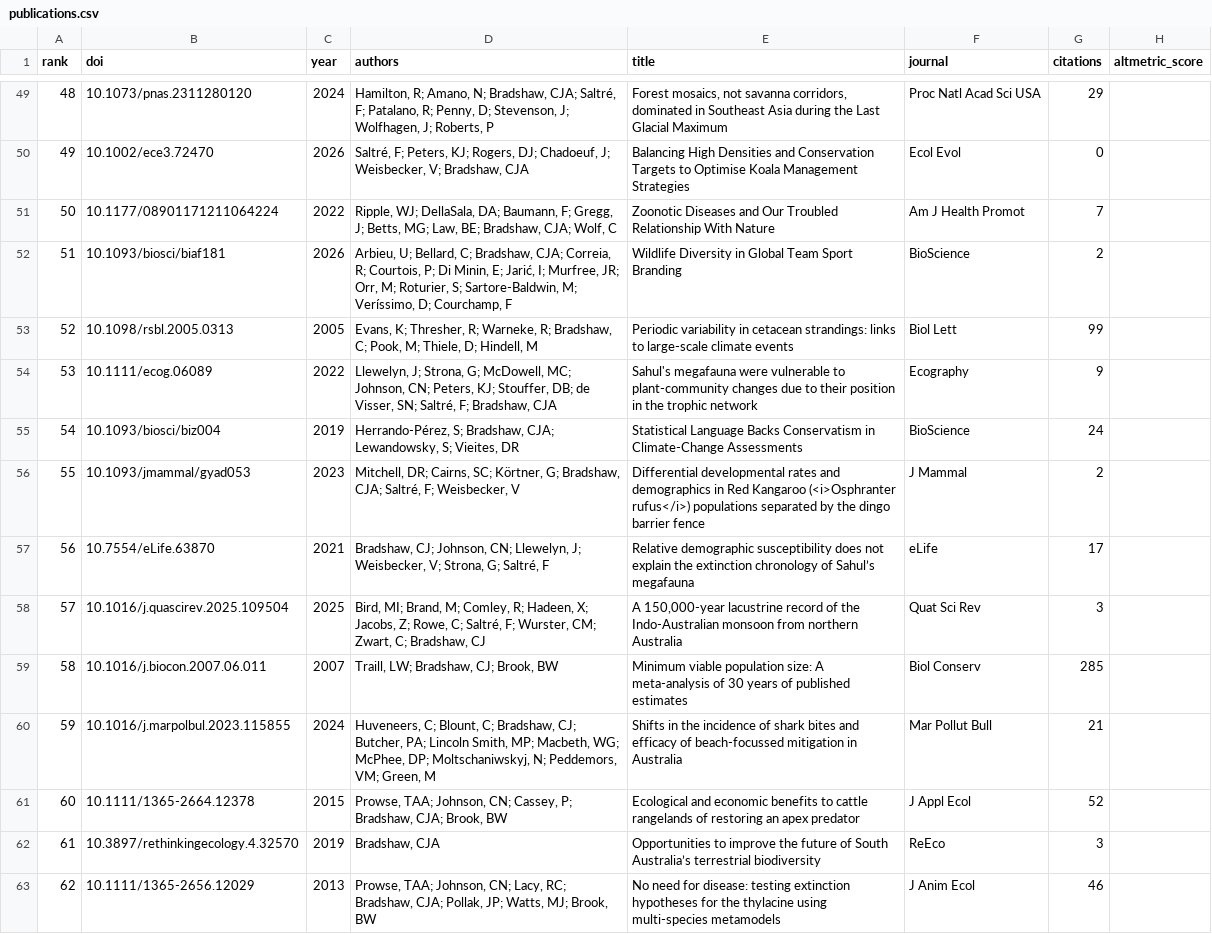
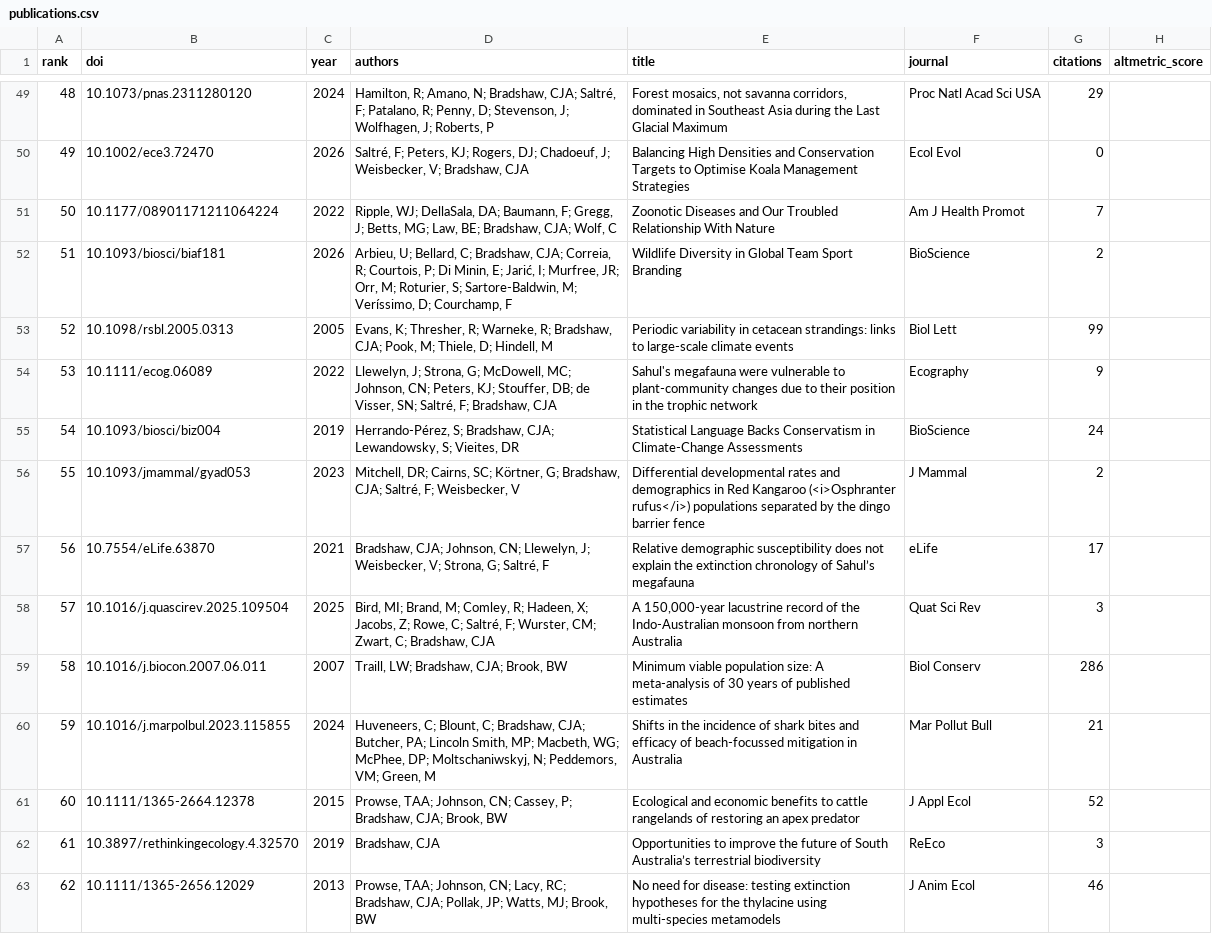
Before and after one commit to cjabradshaw/AltmetricBradshaw, a CSV file: publications.csv, drawn as a sheet; only a part is shown, gaps mark what is left out; the diff covers the shown part only.

Commit message:
full Bradshaw initials

```diff
--- a/publications.csv
+++ b/publications.csv
@@ -52,3 +52,3 @@ rank,doi,year,authors,title,journal,citations,altmetric_score
 51,10.1093/biosci/biaf181,2026,"Arbieu, U; Bellard, C; Bradshaw, CJA; Correia, R; Courtois, P; Di Minin, E; Jarić, I; Murfree, JR; Orr, M; Roturier, S; Sartore-Baldwin, M; Veríssimo, D; Courchamp, F",Wildlife Diversity in Global Team Sport Branding,BioScience,2,
-52,10.1098/rsbl.2005.0313,2005,"Evans, K; Thresher, R; Warneke, R; Bradshaw, C; Pook, M; Thiele, D; Hindell, M",Periodic variability in cetacean strandings: links to large-scale climate events,Biol Lett,99,
+52,10.1098/rsbl.2005.0313,2005,"Evans, K; Thresher, R; Warneke, R; Bradshaw, CJA; Pook, M; Thiele, D; Hindell, M",Periodic variability in cetacean strandings: links to large-scale climate events,Biol Lett,99,
 53,10.1111/ecog.06089,2022,"Llewelyn, J; Strona, G; McDowell, MC; Johnson, CN; Peters, KJ; Stouffer, DB; de Visser, SN; Saltré, F; Bradshaw, CJA",Sahul's megafauna were vulnerable to plant‐community changes due to their position in the trophic network,Ecography,9,
@@ -56,6 +56,6 @@ rank,doi,year,authors,title,journal,citations,altmetric_score
 55,10.1093/jmammal/gyad053,2023,"Mitchell, DR; Cairns, SC; Körtner, G; Bradshaw, CJA; Saltré, F; Weisbecker, V",Differential developmental rates and demographics in Red Kangaroo (<i>Osphranter rufus</i>) populations separated by the dingo barrier fence,J Mammal,2,
-56,10.7554/eLife.63870,2021,"Bradshaw, CJ; Johnson, CN; Llewelyn, J; Weisbecker, V; Strona, G; Saltré, F",Relative demographic susceptibility does not explain the extinction chronology of Sahul’s megafauna,eLife,17,
-57,10.1016/j.quascirev.2025.109504,2025,"Bird, MI; Brand, M; Comley, R; Hadeen, X; Jacobs, Z; Rowe, C; Saltré, F; Wurster, CM; Zwart, C; Bradshaw, CJ","A 150,000-year lacustrine record of the Indo-Australian monsoon from northern Australia",Quat Sci Rev,3,
-58,10.1016/j.biocon.2007.06.011,2007,"Traill, LW; Bradshaw, CJ; Brook, BW",Minimum viable population size: A meta-analysis of 30 years of published estimates,Biol Conserv,285,
-59,10.1016/j.marpolbul.2023.115855,2024,"Huveneers, C; Blount, C; Bradshaw, CJ; Butcher, PA; Lincoln Smith, MP; Macbeth, WG; McPhee, DP; Moltschaniwskyj, N; Peddemors, VM; Green, M",Shifts in the incidence of shark bites and efficacy of beach-focussed mitigation in Australia,Mar Pollut Bull,21,
+56,10.7554/eLife.63870,2021,"Bradshaw, CJA; Johnson, CN; Llewelyn, J; Weisbecker, V; Strona, G; Saltré, F",Relative demographic susceptibility does not explain the extinction chronology of Sahul’s megafauna,eLife,17,
+57,10.1016/j.quascirev.2025.109504,2025,"Bird, MI; Brand, M; Comley, R; Hadeen, X; Jacobs, Z; Rowe, C; Saltré, F; Wurster, CM; Zwart, C; Bradshaw, CJA","A 150,000-year lacustrine record of the Indo-Australian monsoon from northern Australia",Quat Sci Rev,3,
+58,10.1016/j.biocon.2007.06.011,2007,"Traill, LW; Bradshaw, CJA; Brook, BW",Minimum viable population size: A meta-analysis of 30 years of published estimates,Biol Conserv,286,
+59,10.1016/j.marpolbul.2023.115855,2024,"Huveneers, C; Blount, C; Bradshaw, CJA; Butcher, PA; Lincoln Smith, MP; Macbeth, WG; McPhee, DP; Moltschaniwskyj, N; Peddemors, VM; Green, M",Shifts in the incidence of shark bites and efficacy of beach-focussed mitigation in Australia,Mar Pollut Bull,21,
 60,10.1111/1365-2664.12378,2015,"Prowse, TAA; Johnson, CN; Cassey, P; Bradshaw, CJA; Brook, BW",Ecological and economic benefits to cattle rangelands of restoring an apex predator,J Appl Ecol,52,
```
Also changed, not shown: 41 edited cells elsewhere in this file, 2 other files.
